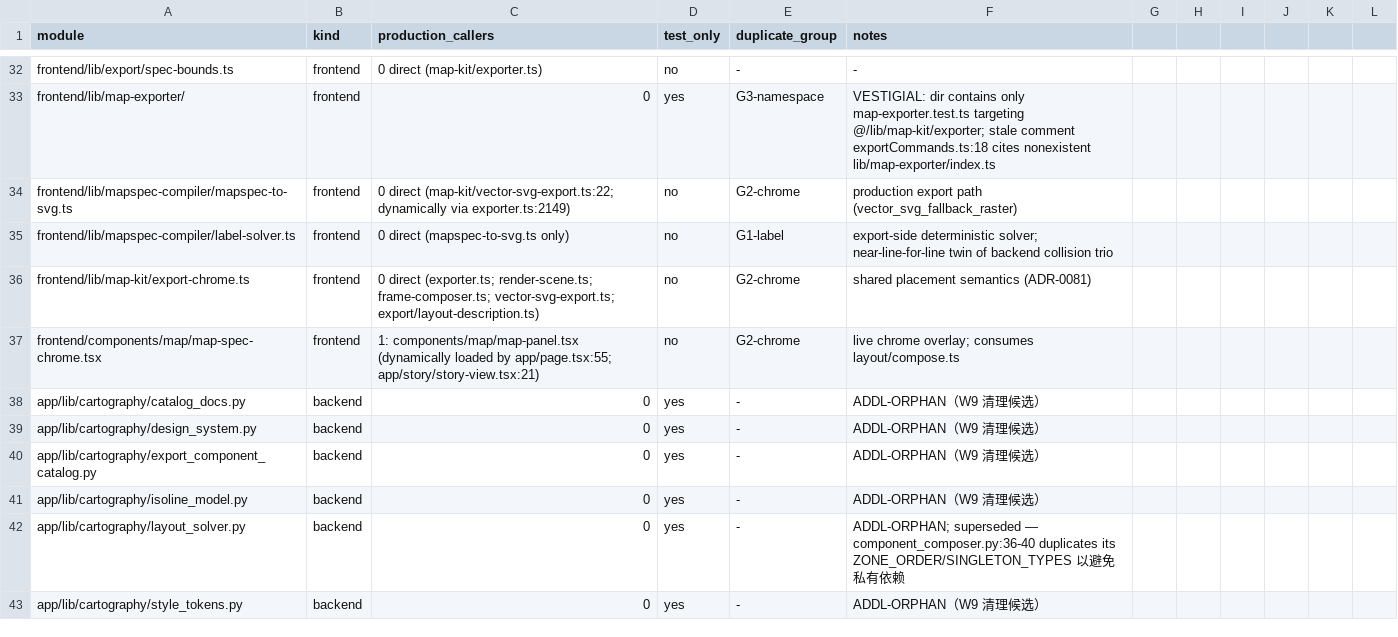
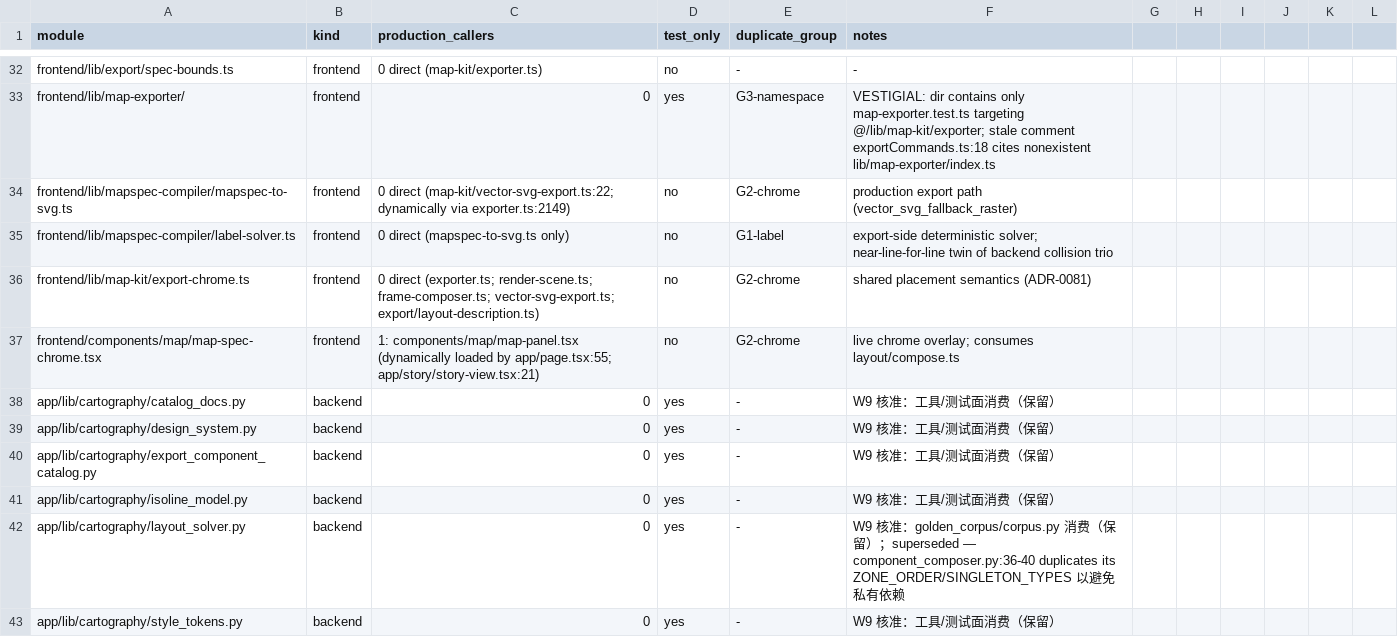
Before and after one commit to WindWang2/webgis-ai-agent, a CSV file: docs/dev/ac-v11-debt-scan.csv, drawn as a sheet; only a part is shown, gaps mark what is left out.

Commit message:
feat(ac-v11): W9 horizontal closeout (ADR-0169)
- contract upgrade tests v10->v11 (C1-C4): old artifacts readable with
  defaulted extensions, aggregation surfaces unchanged (6 tests)
- debt clearance adjudicated per code-as-truth: label adapters are
  production API (kept); the six scan-flagged modules verified as
  tooling/test consumers (symbology_audit, golden corpus, test families)
  -> reclassified in debt scan CSV, kept
- docs finalized: ADR-0160..0169, W9 ledger with i18n (zero new
  user-visible strings, honestly), observability mapping (four evidence
  classes to existing structures), security review (no high-severity
  items; VLM unwired so no egress surface)
- residual gaps registered without hedging: pixel goldens >=120 (browser
  batch), blind review human scoring, renderer physical merge, four
  interface hookups

Tag: ac-v11-w9.

```diff
--- a/docs/dev/ac-v11-debt-scan.csv
+++ b/docs/dev/ac-v11-debt-scan.csv
@@ -37,7 +37,7 @@ frontend/lib/map-kit/export-chrome.ts,frontend,0 direct (exporter.ts; render-sce
 frontend/components/map/map-spec-chrome.tsx,frontend,1: components/map/map-panel.tsx (dynamically loaded by app/page.tsx:55; app/story/story-view.tsx:21),no,G2-chrome,live chrome overlay; consumes layout/compose.ts
-app/lib/cartography/catalog_docs.py,backend,0,yes,-,ADDL-ORPHAN（W9 清理候选）
-app/lib/cartography/design_system.py,backend,0,yes,-,ADDL-ORPHAN（W9 清理候选）
-app/lib/cartography/export_component_catalog.py,backend,0,yes,-,ADDL-ORPHAN（W9 清理候选）
-app/lib/cartography/isoline_model.py,backend,0,yes,-,ADDL-ORPHAN（W9 清理候选）
-app/lib/cartography/layout_solver.py,backend,0,yes,-,"ADDL-ORPHAN; superseded — component_composer.py:36-40 duplicates its ZONE_ORDER/SINGLETON_TYPES 以避免私有依赖"
-app/lib/cartography/style_tokens.py,backend,0,yes,-,ADDL-ORPHAN（W9 清理候选）
+app/lib/cartography/catalog_docs.py,backend,0,yes,-,W9 核准：工具/测试面消费（保留）
+app/lib/cartography/design_system.py,backend,0,yes,-,W9 核准：工具/测试面消费（保留）
+app/lib/cartography/export_component_catalog.py,backend,0,yes,-,W9 核准：工具/测试面消费（保留）
+app/lib/cartography/isoline_model.py,backend,0,yes,-,W9 核准：工具/测试面消费（保留）
+app/lib/cartography/layout_solver.py,backend,0,yes,-,"W9 核准：golden_corpus/corpus.py 消费（保留）；superseded — component_composer.py:36-40 duplicates its ZONE_ORDER/SINGLETON_TYPES 以避免私有依赖"
+app/lib/cartography/style_tokens.py,backend,0,yes,-,W9 核准：工具/测试面消费（保留）
```
Also changed, not shown: 4 other files.
